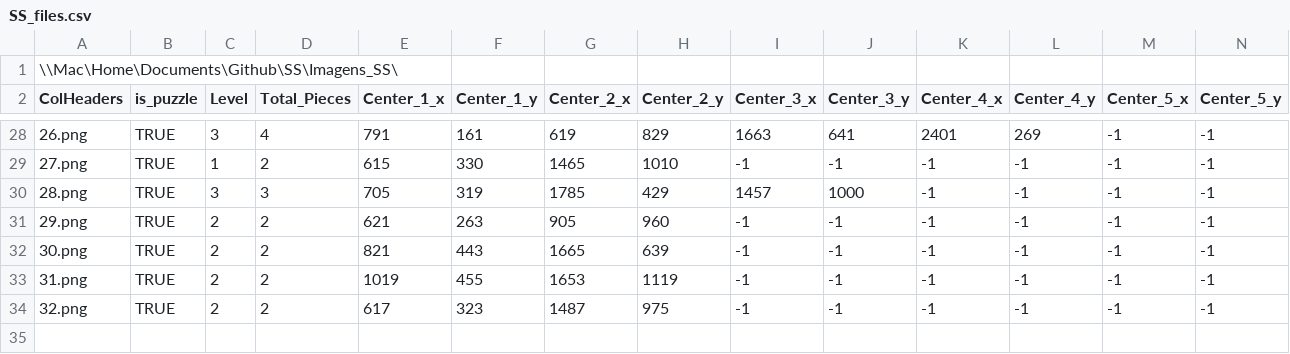
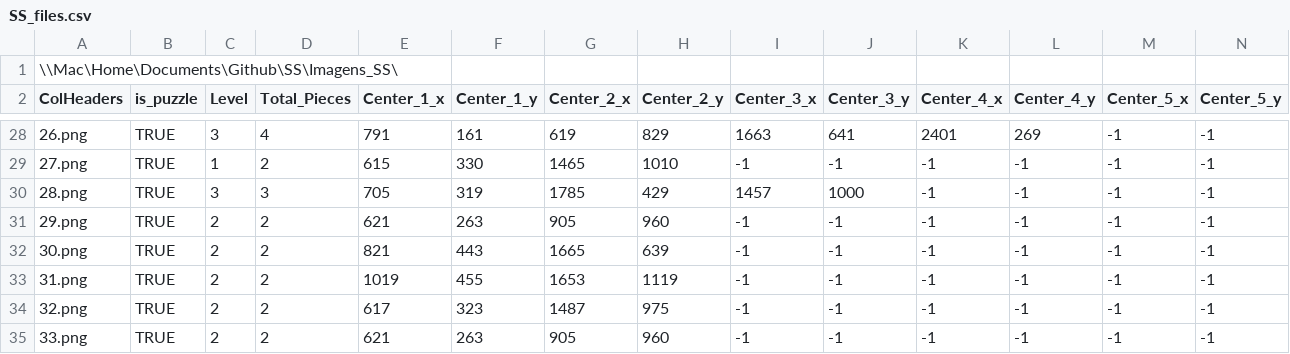
Before and after one commit to jgrodrigues/SS_OpenCV_Base, a CSV file: SS_OpenCV/bin/Debug/SS_files.csv, drawn as a sheet; only a part is shown, gaps mark what is left out; rows hold the shown columns only; the diff names each change by its address in the sheet, - before the commit and + after, or states it on an @@ line.

```diff
--- a/SS_OpenCV/bin/Debug/SS_files.csv
+++ b/SS_OpenCV/bin/Debug/SS_files.csv
+row 35: 33.png | TRUE | 2 | 2 | 621 | 263 | 905 | 960 | -1 | -1 | -1 | -1 | -1 | -1
```
Also changed, not shown: 5 other files.
